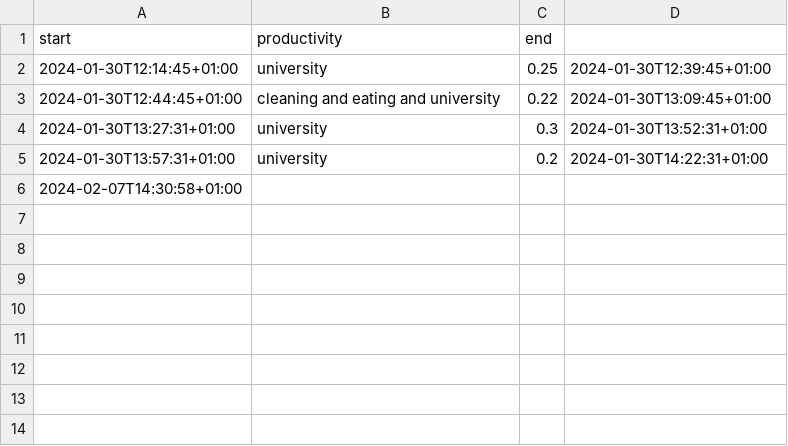
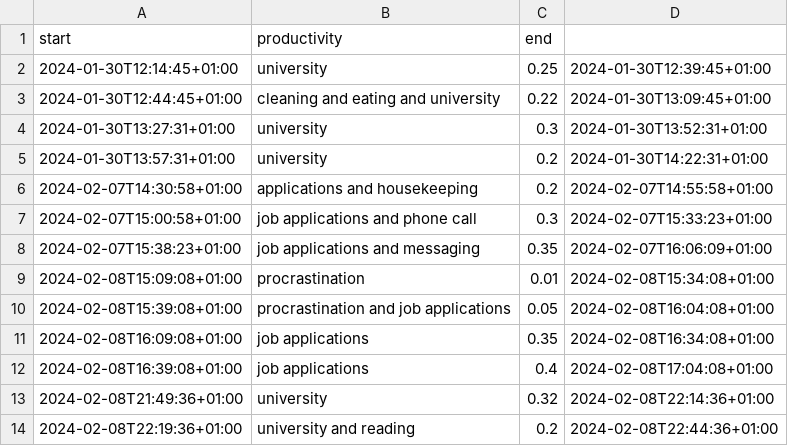
Before and after one commit to niplav/niplav.github.io, a CSV file: data/pomodoros.csv, drawn as a sheet.

```diff
--- a/data/pomodoros.csv
+++ b/data/pomodoros.csv
@@ -5,2 +5,10 @@ start,productivity,end
 2024-01-30T13:57:31+01:00,university,0.2,2024-01-30T14:22:31+01:00
-2024-02-07T14:30:58+01:00,
+2024-02-07T14:30:58+01:00,applications and housekeeping,0.2,2024-02-07T14:55:58+01:00
+2024-02-07T15:00:58+01:00,job applications and phone call,0.3,2024-02-07T15:33:23+01:00
+2024-02-07T15:38:23+01:00,job applications and messaging,0.35,2024-02-07T16:06:09+01:00
+2024-02-08T15:09:08+01:00,procrastination,0.01,2024-02-08T15:34:08+01:00
+2024-02-08T15:39:08+01:00,procrastination and job applications,0.05,2024-02-08T16:04:08+01:00
+2024-02-08T16:09:08+01:00,job applications,0.35,2024-02-08T16:34:08+01:00
+2024-02-08T16:39:08+01:00,job applications,0.4,2024-02-08T17:04:08+01:00
+2024-02-08T21:49:36+01:00,university,0.32,2024-02-08T22:14:36+01:00
+2024-02-08T22:19:36+01:00,university and reading,0.2,2024-02-08T22:44:36+01:00
```
Also changed, not shown: data/light.csv, data/masturbations.csv, 13 other files.
